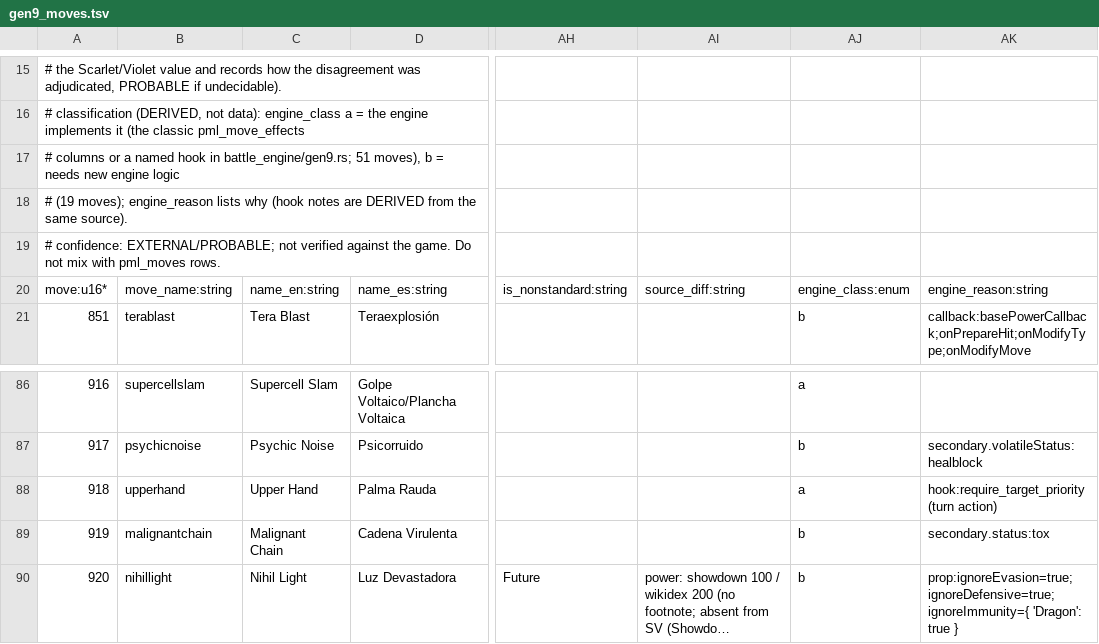
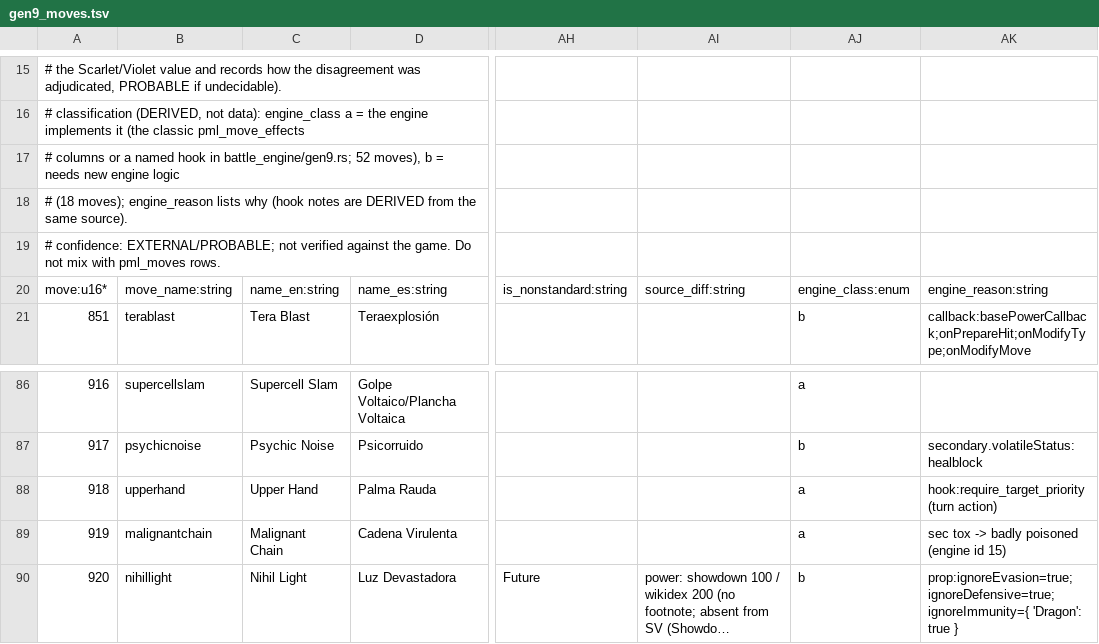
Before and after one commit to NicoRuedaA/project-arceus, a TSV file: data/gen9_moves.tsv, drawn as a sheet; only a part is shown, gaps mark what is left out; long unchanged cells end in …; the diff names each change by its address in the sheet, - before the commit and + after, or states it on an @@ line.

Commit message:
feat(battle): badly-poisoned state and Malignant Chain
The game's poison record 5 with the 0xf01 mark becomes MajorStatus::BadlyPoisoned,
verified from the decompiled code (reports/data-progress/sleep_toxic.md): the
counter starts at 0, grows +1 per end of turn capped at 15 BEFORE that turn's
damage, damage is ceil(max_hp/16) x counter, and the state never expires. The
counter restarting on switching is PROBABLE (series rule) behind
rules::TOXIC_COUNTER_RESETS_ON_SWITCH.

effects.rs maps poison id 5 + kind 1 + duration 15 to the new state, so Toxic (92)
and Poison Fang (305) now badly poison; every other poison row stays plain.
Malignant Chain (919) loads through the sheet's tox secondary (synthetic engine
ailment id 15, 50%). Antidote and the full heal clear it, the log says badly
poisoned [TOX], poison sfx and es002 are reused, capture keeps the Poison factor
and the save format is untouched (saves as plain poison). Sheet regenerated
(a=52, b=18).

```diff
--- a/data/gen9_moves.tsv
+++ b/data/gen9_moves.tsv
-A17: …in battle_engine/gen9.rs; 51 moves), b…
+A17: …in battle_engine/gen9.rs; 52 moves), b…
-A18: # (19 moves); engine_reason…
+A18: # (18 moves); engine_reason…
-AJ89: b
+AJ89: a
-AK89: secondary.status:tox
+AK89: sec tox -> badly poisoned (engine id 15)
```
Also changed, not shown: 17 other files.
